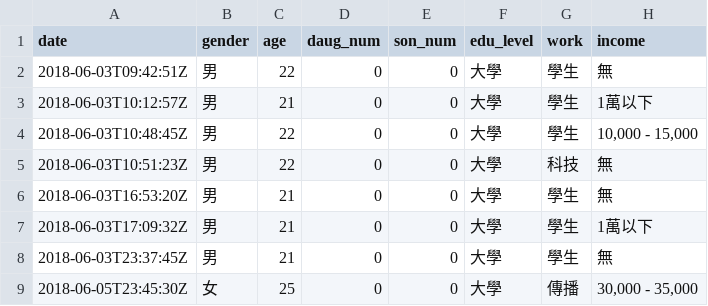
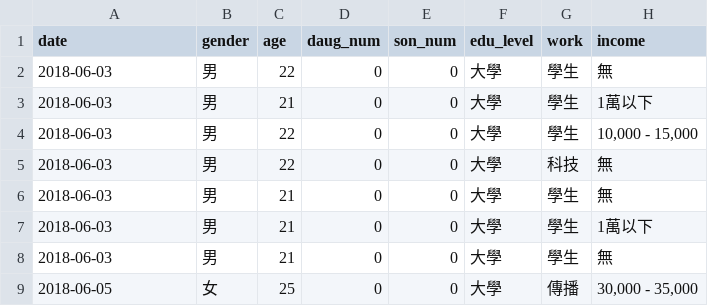
Before and after one commit to willsonyen/main, a CSV file: data/survey.csv, drawn as a sheet; only a part is shown; the diff names each change by its address in the sheet, - before the commit and + after, or states it on an @@ line.

Commit message:
Deploy twLangSurvey/main to github.com/twLangSurvey/main.git:gh-pages

```diff
--- a/data/survey.csv
+++ b/data/survey.csv
-A2 (date): 2018-06-03T09:42:51Z
+A2 (date): 2018-06-03
-A3 (date): 2018-06-03T10:12:57Z
+A3 (date): 2018-06-03
-A4 (date): 2018-06-03T10:48:45Z
+A4 (date): 2018-06-03
-A5 (date): 2018-06-03T10:51:23Z
+A5 (date): 2018-06-03
-A6 (date): 2018-06-03T16:53:20Z
+A6 (date): 2018-06-03
-A7 (date): 2018-06-03T17:09:32Z
+A7 (date): 2018-06-03
-A8 (date): 2018-06-03T23:37:45Z
+A8 (date): 2018-06-03
-A9 (date): 2018-06-05T23:45:30Z
+A9 (date): 2018-06-05
```
Also changed, not shown: 9 other files.
